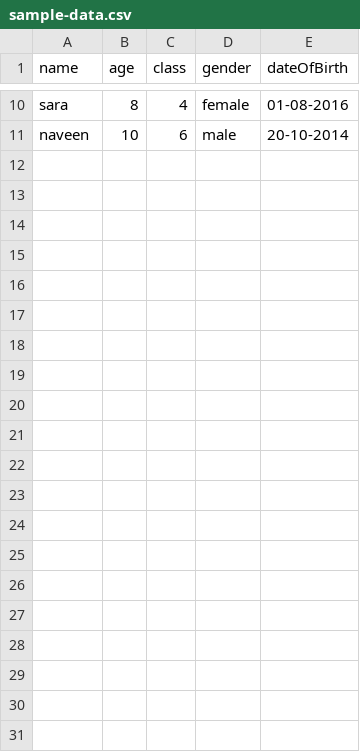
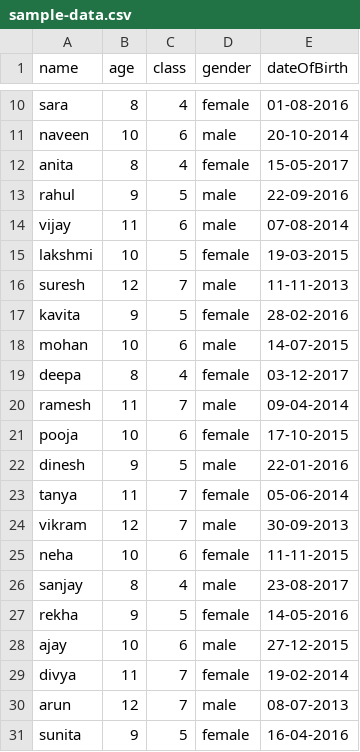
Before and after one commit to kamesh-cyber/vaxtrack-backend, a CSV file: data/sample-data.csv, drawn as a sheet; only a part is shown, gaps mark what is left out.

```diff
--- a/data/sample-data.csv
+++ b/data/sample-data.csv
@@ -11 +11,21 @@ sara,8,4,female,01-08-2016
 naveen,10,6,male,20-10-2014
+anita,8,4,female,15-05-2017
+rahul,9,5,male,22-09-2016
+vijay,11,6,male,07-08-2014
+lakshmi,10,5,female,19-03-2015
+suresh,12,7,male,11-11-2013
+kavita,9,5,female,28-02-2016
+mohan,10,6,male,14-07-2015
+deepa,8,4,female,03-12-2017
+ramesh,11,7,male,09-04-2014
+pooja,10,6,female,17-10-2015
+dinesh,9,5,male,22-01-2016
+tanya,11,7,female,05-06-2014
+vikram,12,7,male,30-09-2013
+neha,10,6,female,11-11-2015
+sanjay,8,4,male,23-08-2017
+rekha,9,5,female,14-05-2016
+ajay,10,6,male,27-12-2015
+divya,11,7,female,19-02-2014
+arun,12,7,male,08-07-2013
+sunita,9,5,female,16-04-2016
```
Also changed, not shown: 4 other files.
